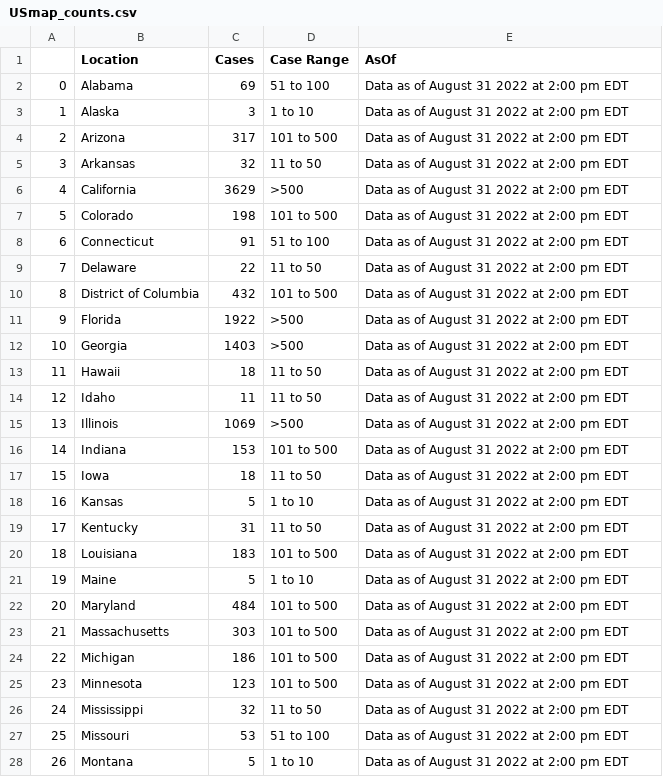
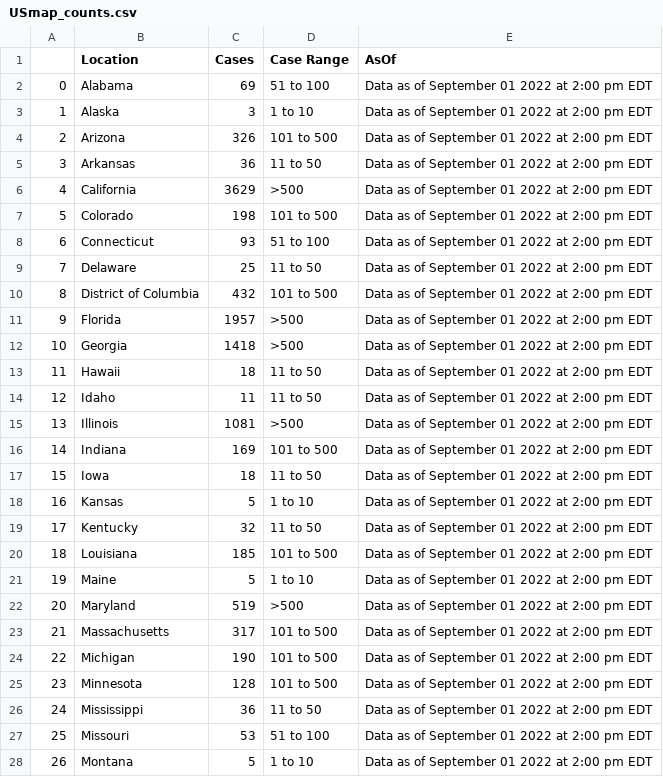
Before and after one commit to sfchronicle/cdc-USmap-counts, a CSV file: data/USmap_counts.csv, drawn as a sheet; only a part is shown; the diff covers the shown part only.

Commit message:
Latest data: Thu Sep  1 22:50:35 UTC 2022

```diff
--- a/data/USmap_counts.csv
+++ b/data/USmap_counts.csv
@@ -1,28 +1,28 @@
 ,Location,Cases,Case Range,AsOf
-0,Alabama,69,51 to 100,Data as of August 31 2022 at 2:00 pm EDT
-1,Alaska,3,1 to 10,Data as of August 31 2022 at 2:00 pm EDT
-2,Arizona,317,101 to 500,Data as of August 31 2022 at 2:00 pm EDT
-3,Arkansas,32,11 to 50,Data as of August 31 2022 at 2:00 pm EDT
-4,California,3629,>500,Data as of August 31 2022 at 2:00 pm EDT
-5,Colorado,198,101 to 500,Data as of August 31 2022 at 2:00 pm EDT
-6,Connecticut,91,51 to 100,Data as of August 31 2022 at 2:00 pm EDT
-7,Delaware,22,11 to 50,Data as of August 31 2022 at 2:00 pm EDT
-8,District of Columbia,432,101 to 500,Data as of August 31 2022 at 2:00 pm EDT
-9,Florida,1922,>500,Data as of August 31 2022 at 2:00 pm EDT
-10,Georgia,1403,>500,Data as of August 31 2022 at 2:00 pm EDT
-11,Hawaii,18,11 to 50,Data as of August 31 2022 at 2:00 pm EDT
-12,Idaho,11,11 to 50,Data as of August 31 2022 at 2:00 pm EDT
-13,Illinois,1069,>500,Data as of August 31 2022 at 2:00 pm EDT
-14,Indiana,153,101 to 500,Data as of August 31 2022 at 2:00 pm EDT
-15,Iowa,18,11 to 50,Data as of August 31 2022 at 2:00 pm EDT
-16,Kansas,5,1 to 10,Data as of August 31 2022 at 2:00 pm EDT
-17,Kentucky,31,11 to 50,Data as of August 31 2022 at 2:00 pm EDT
-18,Louisiana,183,101 to 500,Data as of August 31 2022 at 2:00 pm EDT
-19,Maine,5,1 to 10,Data as of August 31 2022 at 2:00 pm EDT
-20,Maryland,484,101 to 500,Data as of August 31 2022 at 2:00 pm EDT
-21,Massachusetts,303,101 to 500,Data as of August 31 2022 at 2:00 pm EDT
-22,Michigan,186,101 to 500,Data as of August 31 2022 at 2:00 pm EDT
-23,Minnesota,123,101 to 500,Data as of August 31 2022 at 2:00 pm EDT
-24,Mississippi,32,11 to 50,Data as of August 31 2022 at 2:00 pm EDT
-25,Missouri,53,51 to 100,Data as of August 31 2022 at 2:00 pm EDT
-26,Montana,5,1 to 10,Data as of August 31 2022 at 2:00 pm EDT
+0,Alabama,69,51 to 100,Data as of September 01 2022 at 2:00 pm EDT
+1,Alaska,3,1 to 10,Data as of September 01 2022 at 2:00 pm EDT
+2,Arizona,326,101 to 500,Data as of September 01 2022 at 2:00 pm EDT
+3,Arkansas,36,11 to 50,Data as of September 01 2022 at 2:00 pm EDT
+4,California,3629,>500,Data as of September 01 2022 at 2:00 pm EDT
+5,Colorado,198,101 to 500,Data as of September 01 2022 at 2:00 pm EDT
+6,Connecticut,93,51 to 100,Data as of September 01 2022 at 2:00 pm EDT
+7,Delaware,25,11 to 50,Data as of September 01 2022 at 2:00 pm EDT
+8,District of Columbia,432,101 to 500,Data as of September 01 2022 at 2:00 pm EDT
+9,Florida,1957,>500,Data as of September 01 2022 at 2:00 pm EDT
+10,Georgia,1418,>500,Data as of September 01 2022 at 2:00 pm EDT
+11,Hawaii,18,11 to 50,Data as of September 01 2022 at 2:00 pm EDT
+12,Idaho,11,11 to 50,Data as of September 01 2022 at 2:00 pm EDT
+13,Illinois,1081,>500,Data as of September 01 2022 at 2:00 pm EDT
+14,Indiana,169,101 to 500,Data as of September 01 2022 at 2:00 pm EDT
+15,Iowa,18,11 to 50,Data as of September 01 2022 at 2:00 pm EDT
+16,Kansas,5,1 to 10,Data as of September 01 2022 at 2:00 pm EDT
+17,Kentucky,32,11 to 50,Data as of September 01 2022 at 2:00 pm EDT
+18,Louisiana,185,101 to 500,Data as of September 01 2022 at 2:00 pm EDT
+19,Maine,5,1 to 10,Data as of September 01 2022 at 2:00 pm EDT
+20,Maryland,519,>500,Data as of September 01 2022 at 2:00 pm EDT
+21,Massachusetts,317,101 to 500,Data as of September 01 2022 at 2:00 pm EDT
+22,Michigan,190,101 to 500,Data as of September 01 2022 at 2:00 pm EDT
+23,Minnesota,128,101 to 500,Data as of September 01 2022 at 2:00 pm EDT
+24,Mississippi,36,11 to 50,Data as of September 01 2022 at 2:00 pm EDT
+25,Missouri,53,51 to 100,Data as of September 01 2022 at 2:00 pm EDT
+26,Montana,5,1 to 10,Data as of September 01 2022 at 2:00 pm EDT
```
Also changed, not shown: 43 edited cells elsewhere in this file, data/state_mp_per100k.csv.
